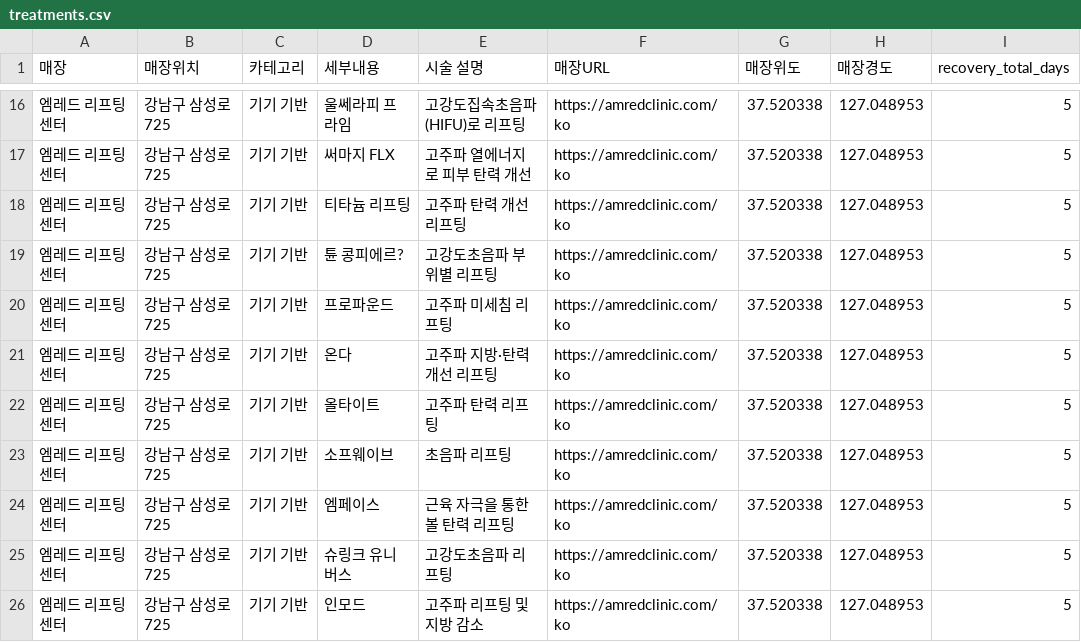
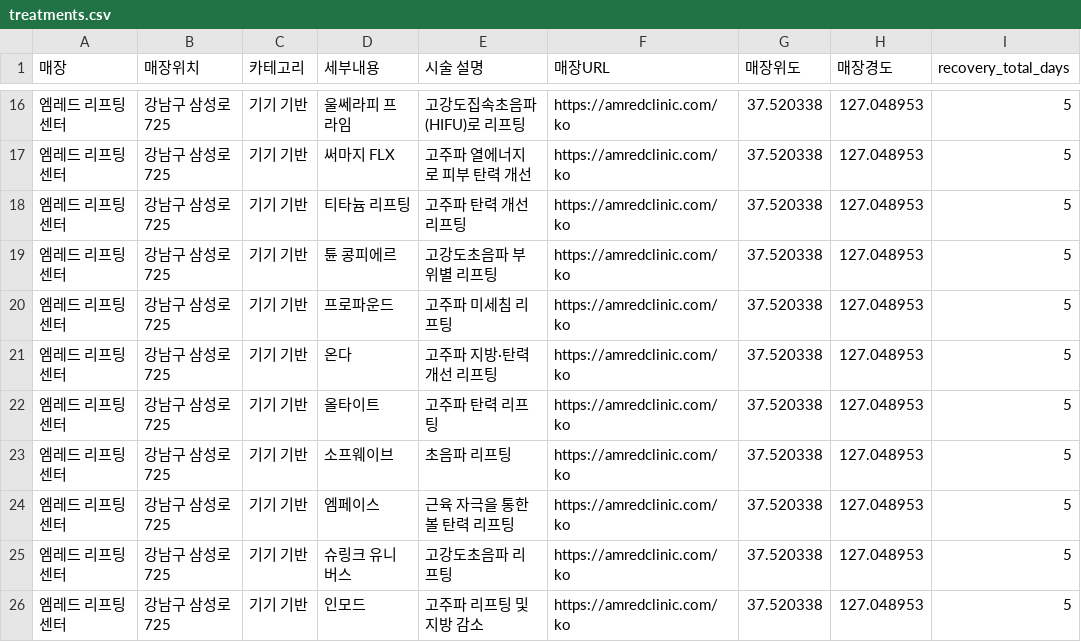
Before and after one commit to 14thLikeLion5TeamHackathon/BE, a CSV file: src/main/resources/data/treatments.csv, drawn as a sheet; only a part is shown, gaps mark what is left out; the diff names each change by its address in the sheet, - before the commit and + after, or states it on an @@ line.

Commit message:
fix:오타 수정

```diff
--- a/src/main/resources/data/treatments.csv
+++ b/src/main/resources/data/treatments.csv
-D19 (세부내용): 튠 콩피에르?
+D19 (세부내용): 튠 콩피에르
```
